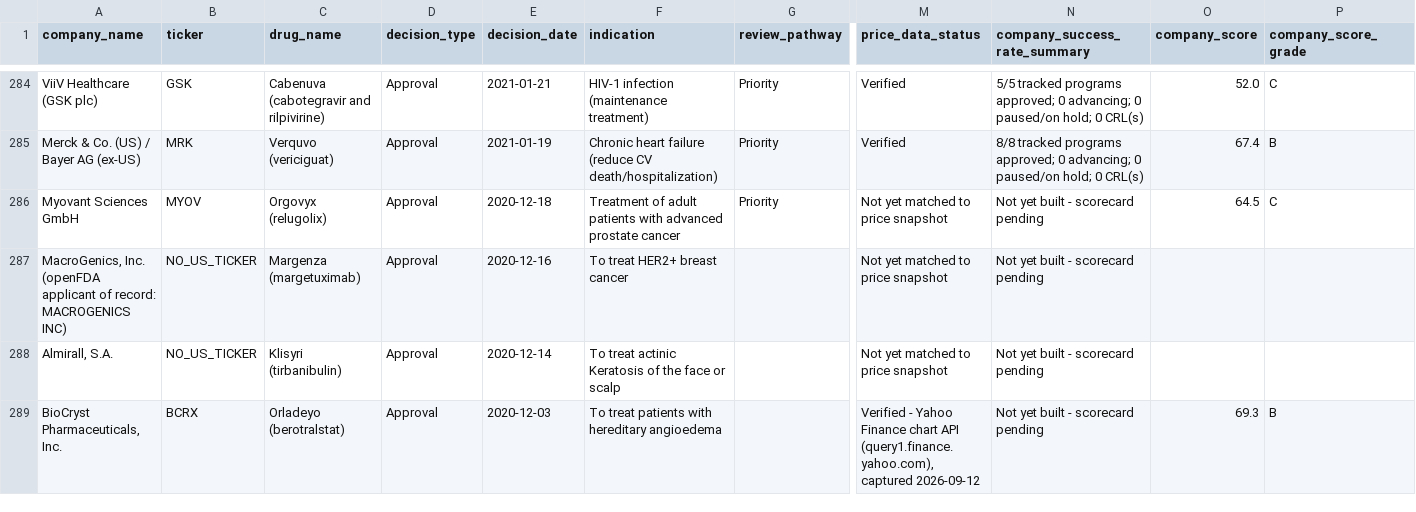
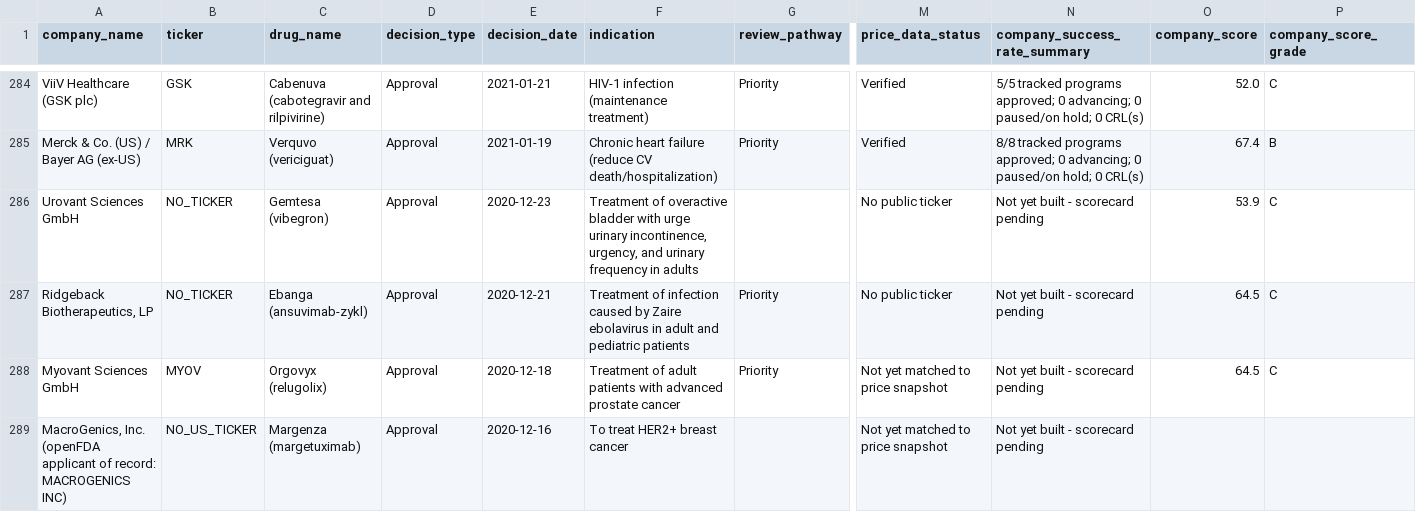
Before and after one commit to buffedlizard55-lab/DrugAnalysis, a CSV file: data/core_analysis_table.csv, drawn as a sheet; only a part is shown, gaps mark what is left out; the shorter side is filled out with more unchanged rows; rows hold the shown columns only; the diff names each change by its address in the sheet, - before the commit and + after, or states it on an @@ line.

```diff
--- a/data/core_analysis_table.csv
+++ b/data/core_analysis_table.csv
+row 286: Urovant Sciences GmbH | NO_TICKER | Gemtesa (vibegron) | Approval | 2020-12-23 | Treatment of overactive bladder with urge urinary incontinence, urgency, and urinary frequency in adults |  | No public ticker | Not yet built - scorecard pending | 53.9 | C
+row 287: Ridgeback Biotherapeutics, LP | NO_TICKER | Ebanga (ansuvimab-zykl) | Approval | 2020-12-21 | Treatment of infection caused by Zaire ebolavirus in adult and pediatric patients | Priority | No public ticker | Not yet built - scorecard pending | 64.5 | C
```
Also changed, not shown: data/company_scores.csv, data/fda_decisions_master.csv, 3 other files.
